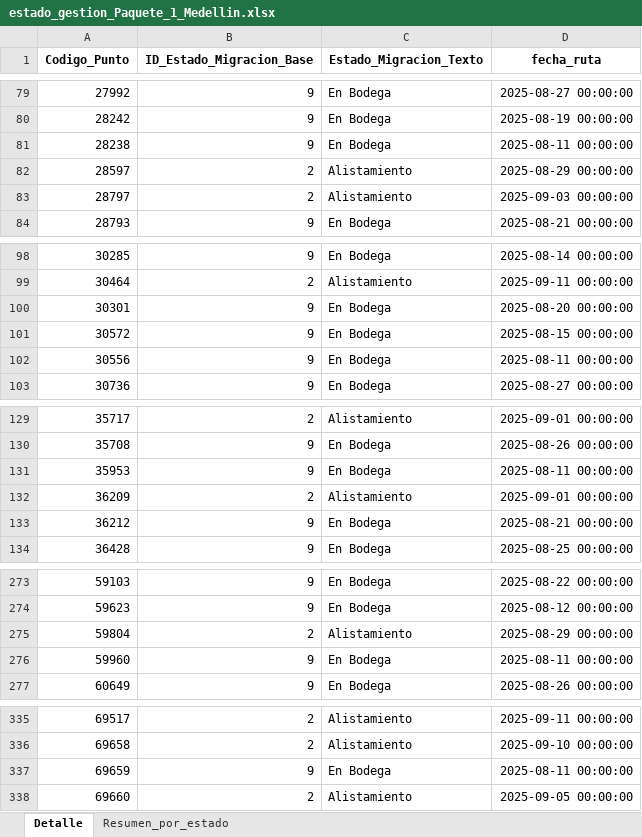
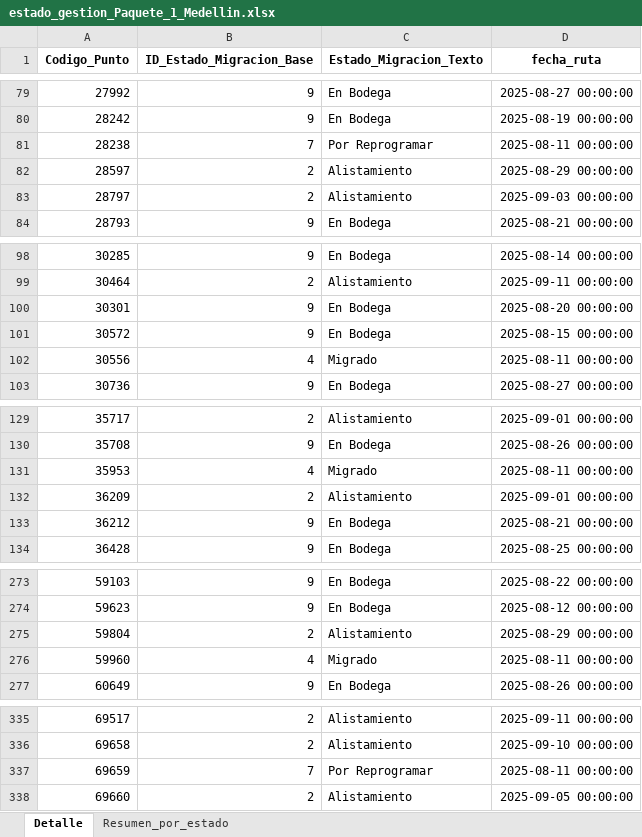
Before and after one commit to slenis01/Gestion_migracion_tablero, an Excel workbook: Resultado/estado_gestion_Paquete_1_Medellin.xlsx, sheet Detalle, drawn as a sheet; only a part is shown, gaps mark what is left out; values as stored, in another font and other column widths than the file's, no borders; the diff names each change by its address in the sheet, - before the commit and + after, or states it on an @@ line.

```diff
--- a/Resultado/estado_gestion_Paquete_1_Medellin.xlsx (sheet Detalle)
+++ b/Resultado/estado_gestion_Paquete_1_Medellin.xlsx (sheet Detalle)
-B81 (ID_Estado_Migracion_Base): 9
+B81 (ID_Estado_Migracion_Base): 7
-C81 (Estado_Migracion_Texto): En Bodega
+C81 (Estado_Migracion_Texto): Por Reprogramar
-B102 (ID_Estado_Migracion_Base): 9
+B102 (ID_Estado_Migracion_Base): 4
-C102 (Estado_Migracion_Texto): En Bodega
+C102 (Estado_Migracion_Texto): Migrado
-B131 (ID_Estado_Migracion_Base): 9
+B131 (ID_Estado_Migracion_Base): 4
-C131 (Estado_Migracion_Texto): En Bodega
+C131 (Estado_Migracion_Texto): Migrado
-B276 (ID_Estado_Migracion_Base): 9
+B276 (ID_Estado_Migracion_Base): 4
-C276 (Estado_Migracion_Texto): En Bodega
+C276 (Estado_Migracion_Texto): Migrado
-B337 (ID_Estado_Migracion_Base): 9
+B337 (ID_Estado_Migracion_Base): 7
-C337 (Estado_Migracion_Texto): En Bodega
+C337 (Estado_Migracion_Texto): Por Reprogramar
```
Also changed, not shown: sheet Resumen_por_estado, Resultado/estado_gestion_Paquete_Bogota_1.xlsx, Resultado/estado_gestion_Paquete_Bogota_2.xlsx, 2 other files.
